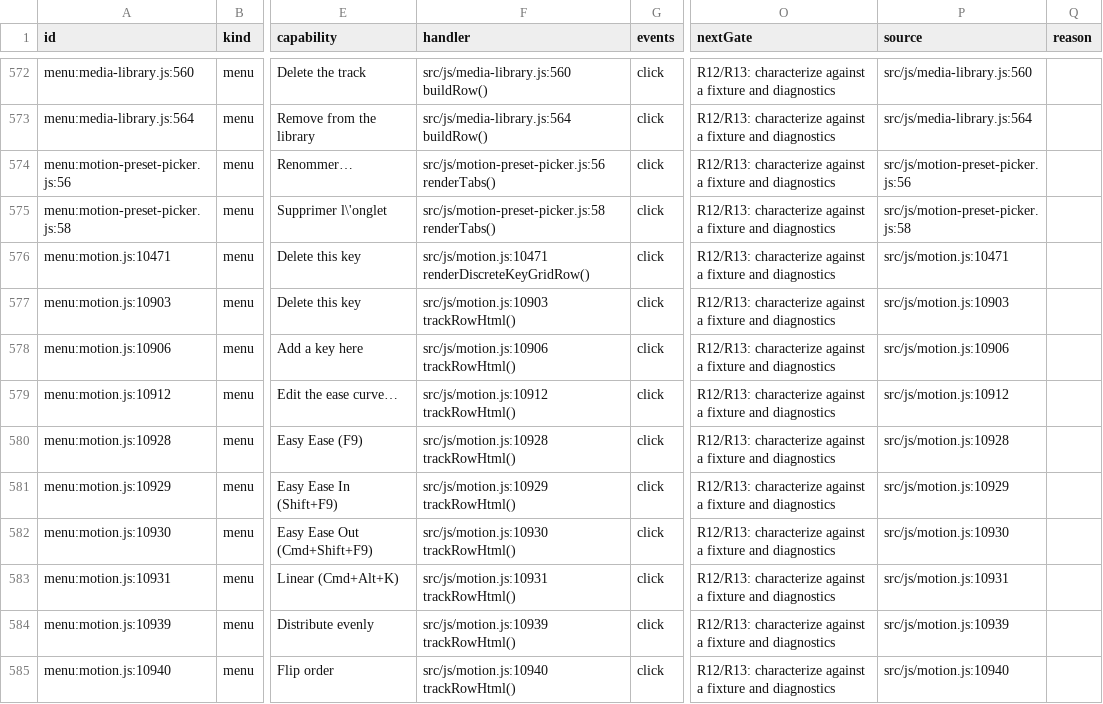
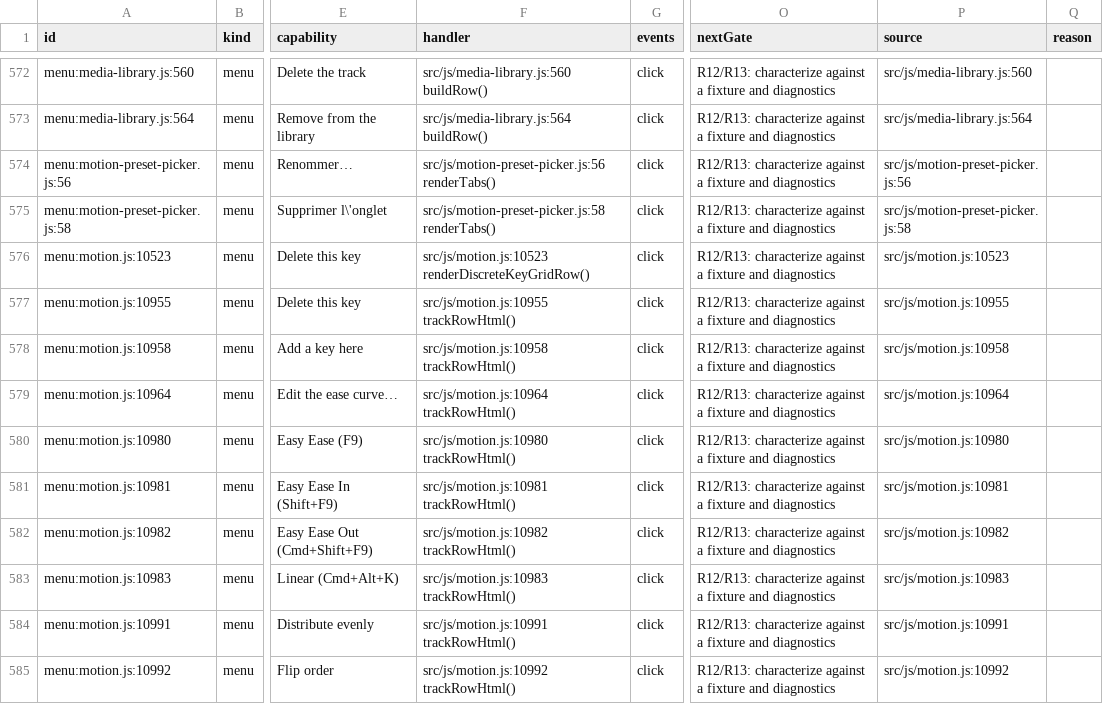
Before and after one commit to mysteropodes/nemo, a CSV file: engineering/inventory/surfaces.csv, drawn as a sheet; only a part is shown, gaps mark what is left out; the diff covers the shown part only; the diff names each change by its address in the sheet, - before the commit and + after, or states it on an @@ line.

Commit message:
chore(remediation): pin native opacity inspector source and inventory (#1005)
Signed-off-by: IVG-Design <ilyav@gusinski.us>

```diff
--- a/engineering/inventory/surfaces.csv
+++ b/engineering/inventory/surfaces.csv
-A576 (id): menu:motion.js:10471
+A576 (id): menu:motion.js:10523
-F576 (handler): src/js/motion.js:10471 renderDiscreteKeyGridRow()
+F576 (handler): src/js/motion.js:10523 renderDiscreteKeyGridRow()
-P576 (source): src/js/motion.js:10471
+P576 (source): src/js/motion.js:10523
-A577 (id): menu:motion.js:10903
+A577 (id): menu:motion.js:10955
-F577 (handler): src/js/motion.js:10903 trackRowHtml()
+F577 (handler): src/js/motion.js:10955 trackRowHtml()
-P577 (source): src/js/motion.js:10903
+P577 (source): src/js/motion.js:10955
-A578 (id): menu:motion.js:10906
+A578 (id): menu:motion.js:10958
-F578 (handler): src/js/motion.js:10906 trackRowHtml()
+F578 (handler): src/js/motion.js:10958 trackRowHtml()
-P578 (source): src/js/motion.js:10906
+P578 (source): src/js/motion.js:10958
-A579 (id): menu:motion.js:10912
+A579 (id): menu:motion.js:10964
-F579 (handler): src/js/motion.js:10912 trackRowHtml()
+F579 (handler): src/js/motion.js:10964 trackRowHtml()
-P579 (source): src/js/motion.js:10912
+P579 (source): src/js/motion.js:10964
-A580 (id): menu:motion.js:10928
+A580 (id): menu:motion.js:10980
-F580 (handler): src/js/motion.js:10928 trackRowHtml()
+F580 (handler): src/js/motion.js:10980 trackRowHtml()
-P580 (source): src/js/motion.js:10928
+P580 (source): src/js/motion.js:10980
-A581 (id): menu:motion.js:10929
+A581 (id): menu:motion.js:10981
-F581 (handler): src/js/motion.js:10929 trackRowHtml()
+F581 (handler): src/js/motion.js:10981 trackRowHtml()
-P581 (source): src/js/motion.js:10929
+P581 (source): src/js/motion.js:10981
-A582 (id): menu:motion.js:10930
+A582 (id): menu:motion.js:10982
-F582 (handler): src/js/motion.js:10930 trackRowHtml()
+F582 (handler): src/js/motion.js:10982 trackRowHtml()
-P582 (source): src/js/motion.js:10930
+P582 (source): src/js/motion.js:10982
-A583 (id): menu:motion.js:10931
+A583 (id): menu:motion.js:10983
-F583 (handler): src/js/motion.js:10931 trackRowHtml()
+F583 (handler): src/js/motion.js:10983 trackRowHtml()
-P583 (source): src/js/motion.js:10931
+P583 (source): src/js/motion.js:10983
-A584 (id): menu:motion.js:10939
+A584 (id): menu:motion.js:10991
-F584 (handler): src/js/motion.js:10939 trackRowHtml()
+F584 (handler): src/js/motion.js:10991 trackRowHtml()
-P584 (source): src/js/motion.js:10939
+P584 (source): src/js/motion.js:10991
-A585 (id): menu:motion.js:10940
+A585 (id): menu:motion.js:10992
-F585 (handler): src/js/motion.js:10940 trackRowHtml()
+F585 (handler): src/js/motion.js:10992 trackRowHtml()
-P585 (source): src/js/motion.js:10940
+P585 (source): src/js/motion.js:10992
```
Also changed, not shown: 141 edited cells elsewhere in this file, 3 other files.
